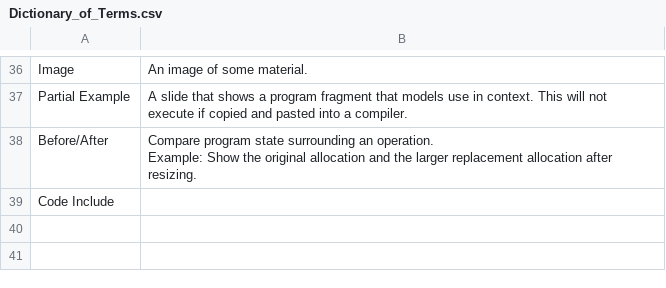
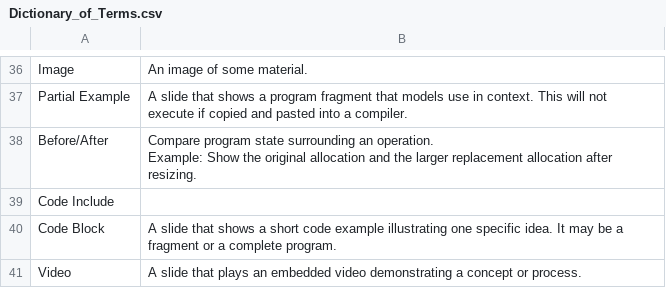
Before and after one commit to 9mytmh5z4p-sketch/CISP360, a CSV file: Dictionary_of_Terms.csv, drawn as a sheet; only a part is shown, gaps mark what is left out; the diff names each change by its address in the sheet, - before the commit and + after, or states it on an @@ line.

```diff
--- a/Dictionary_of_Terms.csv
+++ b/Dictionary_of_Terms.csv
+row 40: Code Block | A slide that shows a short code example illustrating one specific idea. It may be a fragment or a complete program.
+row 41: Video | A slide that plays an embedded video demonstrating a concept or process.
```
Also changed, not shown: p360_inventory.csv, p360_lecture_02.01/slide_catalog.csv, 16 other files.
